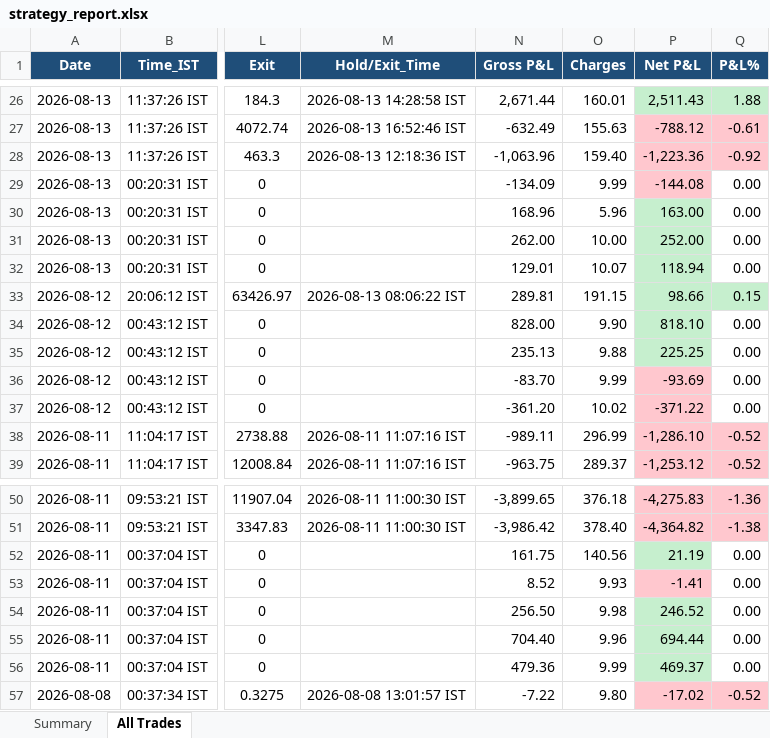
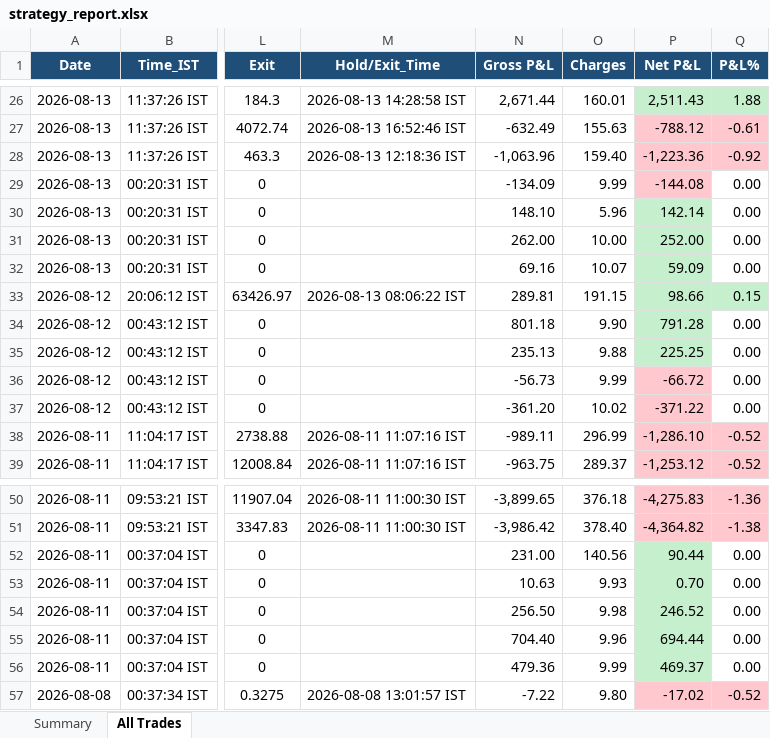
Before and after one commit to thokfoot/free-4-market-master, an Excel workbook: logs/strategy_report.xlsx, sheet All Trades, drawn as a sheet; only a part is shown, gaps mark what is left out; values as stored, in another font and other column widths than the file's, no borders; the diff names each change by its address in the sheet, - before the commit and + after, or states it on an @@ line.

```diff
--- a/logs/strategy_report.xlsx (sheet All Trades)
+++ b/logs/strategy_report.xlsx (sheet All Trades)
-N30 (Gross P&L): 168.96
+N30 (Gross P&L): 148.10
-P30 (Net P&L): 163.00
+P30 (Net P&L): 142.14
-N32 (Gross P&L): 129.01
+N32 (Gross P&L): 69.16
-P32 (Net P&L): 118.94
+P32 (Net P&L): 59.09
-N34 (Gross P&L): 828.00
+N34 (Gross P&L): 801.18
-P34 (Net P&L): 818.10
+P34 (Net P&L): 791.28
-N36 (Gross P&L): -83.70
+N36 (Gross P&L): -56.73
-P36 (Net P&L): -93.69
+P36 (Net P&L): -66.72
-N52 (Gross P&L): 161.75
+N52 (Gross P&L): 231.00
-P52 (Net P&L): 21.19
+P52 (Net P&L): 90.44
-N53 (Gross P&L): 8.52
+N53 (Gross P&L): 10.63
-P53 (Net P&L): -1.41
+P53 (Net P&L): 0.70
-P53 fill: #FFC7CE
+P53 fill: #C6EFCE
```
Also changed, not shown: 4 other files.
